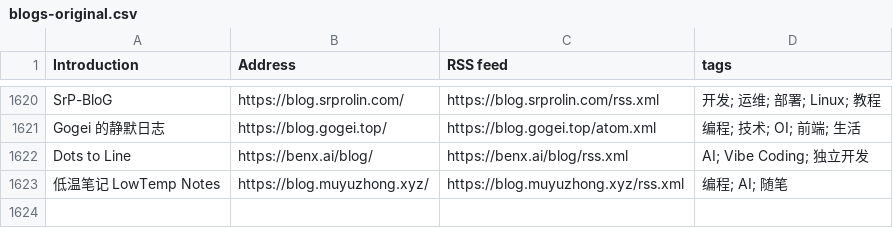
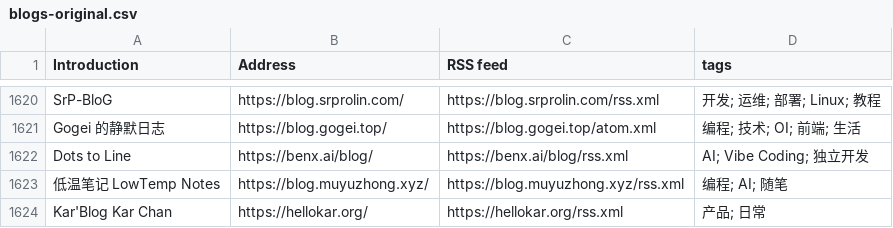
Before and after one commit to timqian/chinese-independent-blogs, a CSV file: blogs-original.csv, drawn as a sheet; only a part is shown, gaps mark what is left out.

Commit message:
Add kar‘s Blog
添加个人博客

```diff
--- a/blogs-original.csv
+++ b/blogs-original.csv
@@ -1623 +1623,2 @@ Dots to Line, https://benx.ai/blog/, https://benx.ai/blog/rss.xml, AI; Vibe Codi
 低温笔记 LowTemp Notes, https://blog.muyuzhong.xyz/, https://blog.muyuzhong.xyz/rss.xml, 编程; AI; 随笔
+Kar'Blog Kar Chan, https://hellokar.org/, https://hellokar.org/rss.xml, 产品; 日常
```
